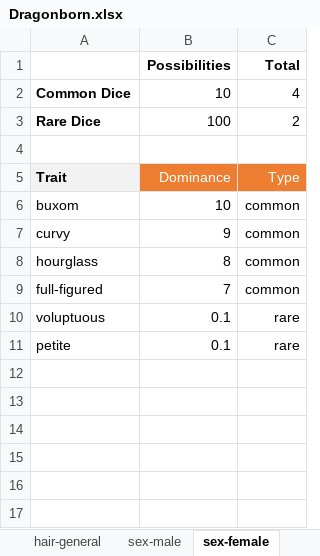
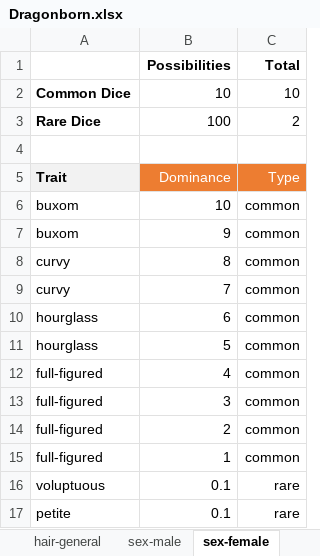
Before and after one commit to opendnd/genetica, an Excel workbook: scripts/Dragonborn.xlsx, sheet sex-female, drawn as a sheet; values as stored, in another font and other column widths than the file's, no borders; addresses are those after the commit; the diff names each change by its address in the sheet, - before the commit and + after, or states it on an @@ line.

```diff
--- a/scripts/Dragonborn.xlsx (sheet sex-female)
+++ b/scripts/Dragonborn.xlsx (sheet sex-female)
-C2 (Total): 4
+C2 (Total): 10
+row 7: buxom | 9 | common
-B8 (Possibilities): 9
+B8 (Possibilities): 8
+row 9: curvy | 7 | common
-B10 (Possibilities): 8
+B10 (Possibilities): 6
+row 11: hourglass | 5 | common
-B12 (Possibilities): 7
+B12 (Possibilities): 4
+row 13: full-figured | 3 | common
+row 14: full-figured | 2 | common
+row 15: full-figured | 1 | common
```
Also changed, not shown: sheet hair-color, sheet eye-color, sheet skin-general, sheet skin-aging, sheet eye-brows, sheet hair-general, 3 more sheets, formulas that keep their value, 4 other files.
